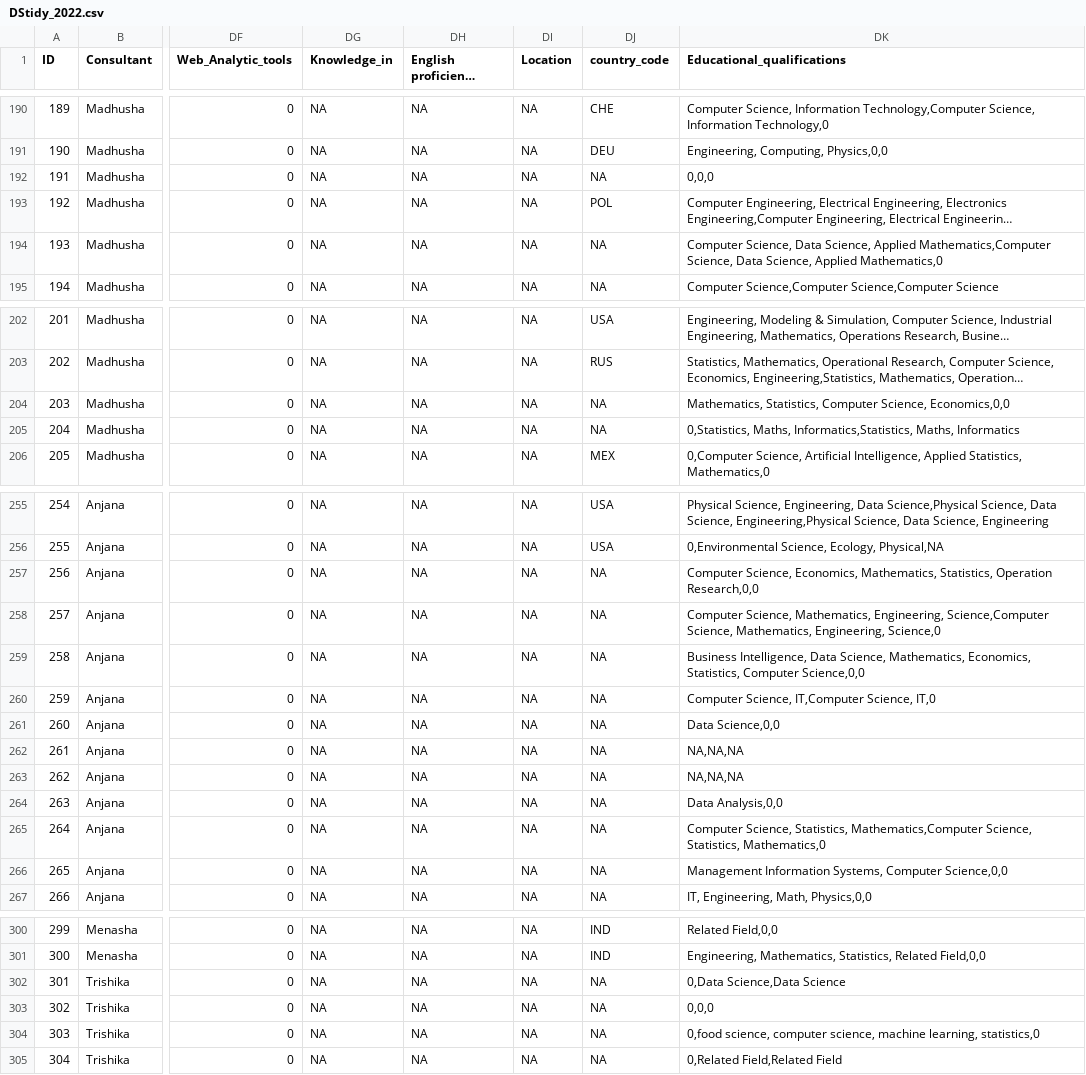
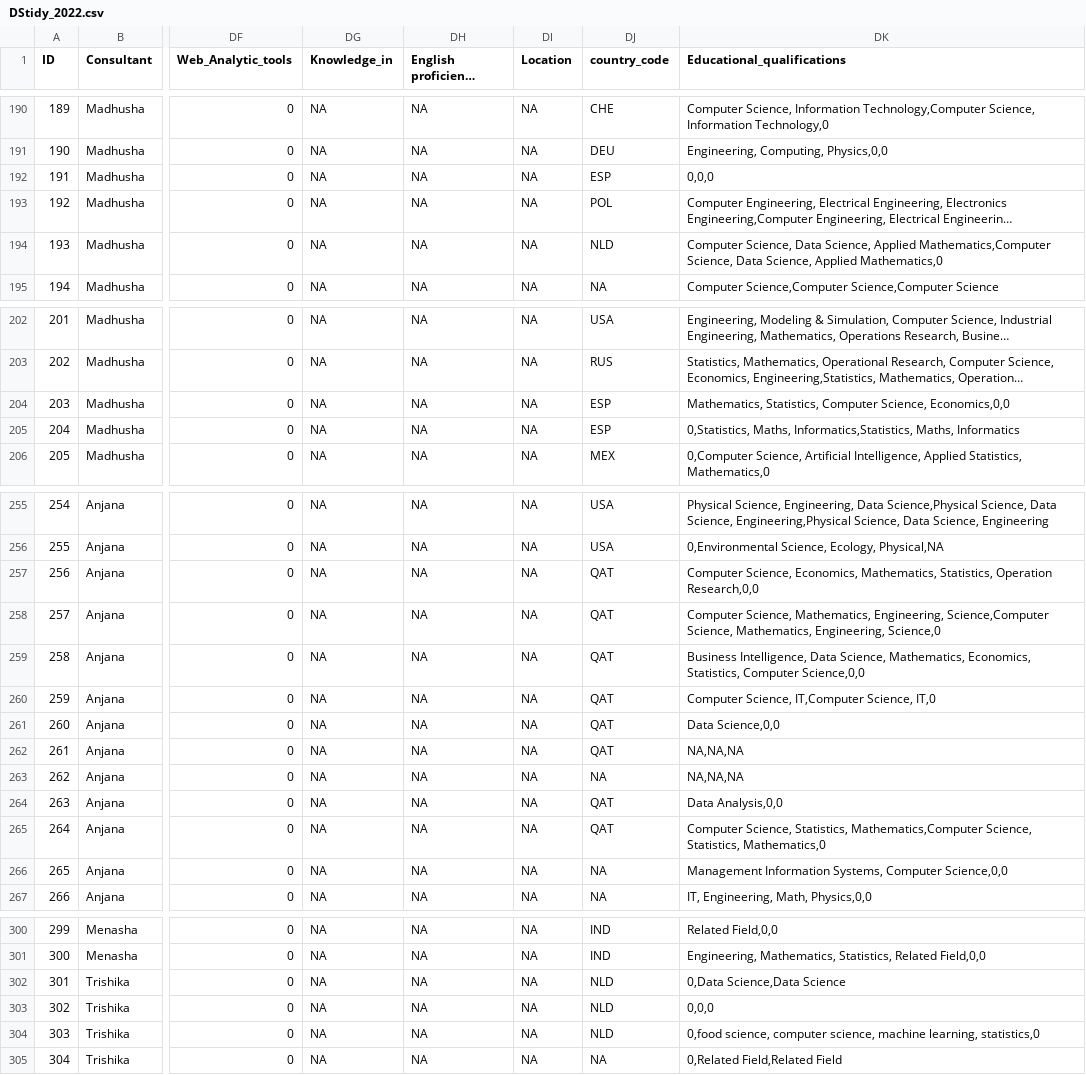
Before and after one commit to StatDemos/DSJobtracker_dataCleaning, a CSV file: DStidy_2022.csv, drawn as a sheet; only a part is shown, gaps mark what is left out; long unchanged cells end in …; the diff covers the shown part only; the diff names each change by its address in the sheet, - before the commit and + after, or states it on an @@ line.

Commit message:
changed country_code column

```diff
--- a/DStidy_2022.csv
+++ b/DStidy_2022.csv
-DJ192 (country_code): NA
+DJ192 (country_code): ESP
-DJ194 (country_code): NA
+DJ194 (country_code): NLD
-DJ204:DJ205 (country_code): NA
+DJ204:DJ205 (country_code): ESP
-DJ257:DJ262 (country_code): NA
+DJ257:DJ262 (country_code): QAT
-DJ264:DJ265 (country_code): NA
+DJ264:DJ265 (country_code): QAT
-DJ302:DJ304 (country_code): NA
+DJ302:DJ304 (country_code): NLD
```
Also changed, not shown: 6 edited cells elsewhere in this file, 1 other file.
